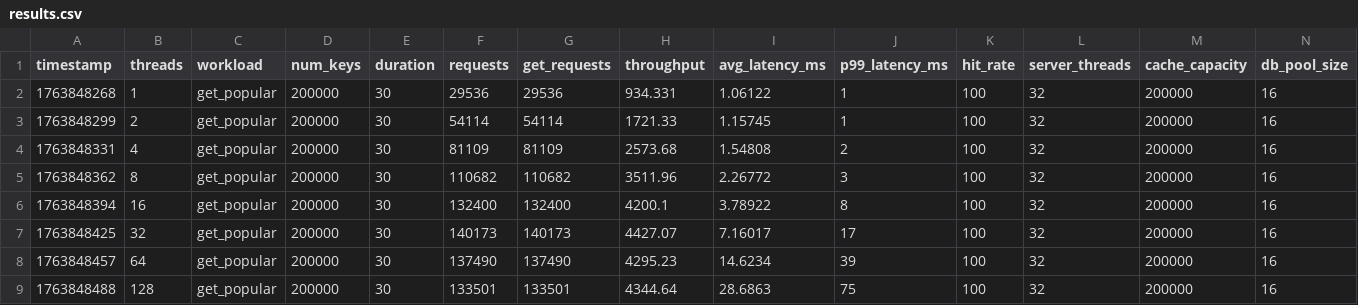
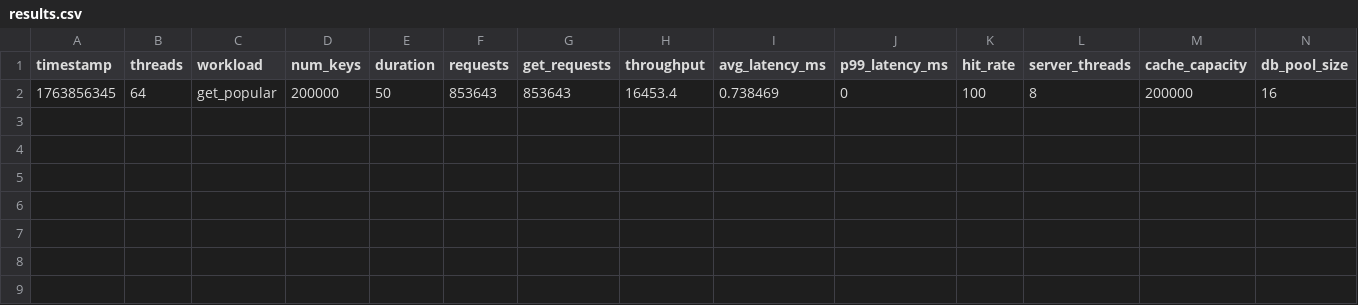
Before and after one commit to Pankuu21/kvserver_25m0782, a CSV file: results.csv, drawn as a sheet; removed rows and columns are numbered as before the commit, all else as after; the diff names each change by its address in the sheet, - before the commit and + after, or states it on an @@ line.

```diff
--- a/results.csv
+++ b/results.csv
-row 2: 1763848268 | 1 | get_popular | 200000 | 30 | 29536 | 29536 | 934.331 | 1.06122 | 1 | 100 | 32 | 200000 | 16
-row 3: 1763848299 | 2 | get_popular | 200000 | 30 | 54114 | 54114 | 1721.33 | 1.15745 | 1 | 100 | 32 | 200000 | 16
-row 4: 1763848331 | 4 | get_popular | 200000 | 30 | 81109 | 81109 | 2573.68 | 1.54808 | 2 | 100 | 32 | 200000 | 16
-row 5: 1763848362 | 8 | get_popular | 200000 | 30 | 110682 | 110682 | 3511.96 | 2.26772 | 3 | 100 | 32 | 200000 | 16
-row 6: 1763848394 | 16 | get_popular | 200000 | 30 | 132400 | 132400 | 4200.1 | 3.78922 | 8 | 100 | 32 | 200000 | 16
-row 7: 1763848425 | 32 | get_popular | 200000 | 30 | 140173 | 140173 | 4427.07 | 7.16017 | 17 | 100 | 32 | 200000 | 16
-row 8: 1763848457 | 64 | get_popular | 200000 | 30 | 137490 | 137490 | 4295.23 | 14.6234 | 39 | 100 | 32 | 200000 | 16
-row 9: 1763848488 | 128 | get_popular | 200000 | 30 | 133501 | 133501 | 4344.64 | 28.6863 | 75 | 100 | 32 | 200000 | 16
+row 2: 1763856345 | 64 | get_popular | 200000 | 50 | 853643 | 853643 | 16453.4 | 0.738469 | 0 | 100 | 8 | 200000 | 16
```
Also changed, not shown: 45 other files.
